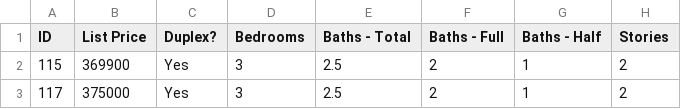
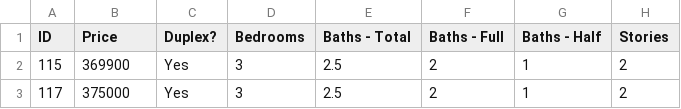
Before and after one commit to drwin22/data, a CSV file: homesale.csv, drawn as a sheet; only a part is shown; the diff names each change by its address in the sheet, - before the commit and + after, or states it on an @@ line.

Commit message:
Update homesale.csv
Price

```diff
--- a/homesale.csv
+++ b/homesale.csv
-B1: List Price
+B1: Price
```
